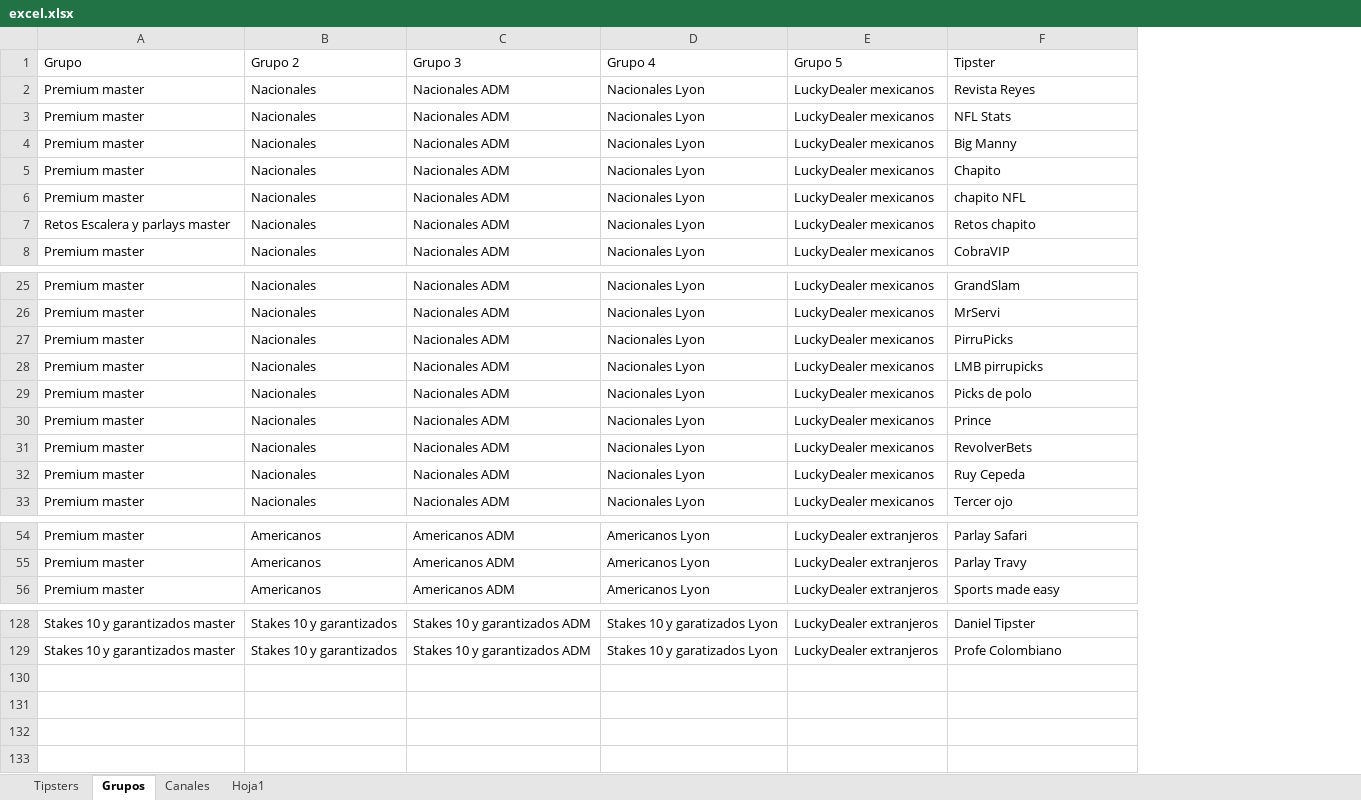
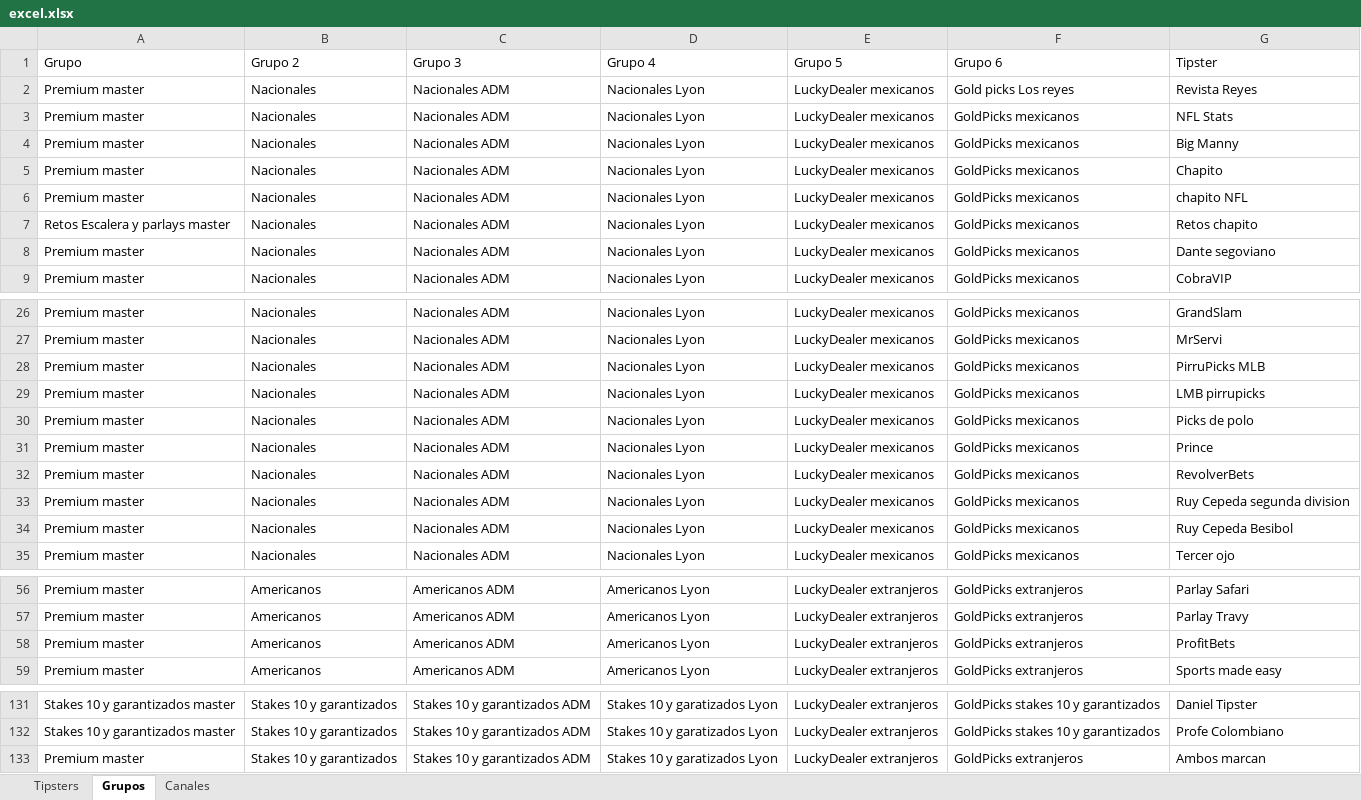
Before and after one commit to Askeladd369/EnviarTipsters, an Excel workbook: excel.xlsx, sheet Grupos, drawn as a sheet; only a part is shown, gaps mark what is left out; values as stored, in another font and other column widths than the file's, no borders; table styles not drawn; addresses are those after the commit; the diff covers the shown part only; the diff names each change by its address in the sheet, - before the commit and + after, or states it on an @@ line.

```diff
--- a/excel.xlsx (sheet Grupos)
+++ b/excel.xlsx (sheet Grupos)
-sheet tab: Hoja1
+column F (Grupo 6), rows 2-7: Gold picks Los reyes | GoldPicks mexicanos | GoldPicks mexicanos | GoldPicks mexicanos | GoldPicks mexicanos | GoldPicks mexicanos; row 9: GoldPicks mexicanos; rows 26-32: all GoldPicks mexicanos; rows 34-35: GoldPicks mexicanos | GoldPicks mexicanos; rows 56-57: GoldPicks extranjeros | GoldPicks extranjeros; row 59: GoldPicks extranjeros; rows 131-132: GoldPicks stakes 10 y garantizados | GoldPicks stakes 10 y garantizados
+row 8: Premium master | Nacionales | Nacionales ADM | Nacionales Lyon | LuckyDealer mexicanos | GoldPicks mexicanos | Dante segoviano
-G28 (Tipster): PirruPicks
+G28 (Tipster): PirruPicks MLB
+row 33: Premium master | Nacionales | Nacionales ADM | Nacionales Lyon | LuckyDealer mexicanos | GoldPicks mexicanos | Ruy Cepeda segunda division
-G34 (Tipster): Ruy Cepeda
+G34 (Tipster): Ruy Cepeda Besibol
+row 58: Premium master | Americanos | Americanos ADM | Americanos Lyon | LuckyDealer extranjeros | GoldPicks extranjeros | ProfitBets
+row 133: Premium master | Stakes 10 y garantizados | Stakes 10 y garantizados ADM | Stakes 10 y garatizados Lyon | LuckyDealer extranjeros | GoldPicks extranjeros | Ambos marcan
```
Also changed, not shown: 1 edited cell elsewhere in this sheet, sheet Tipsters, sheet Canales, 1 other file.
